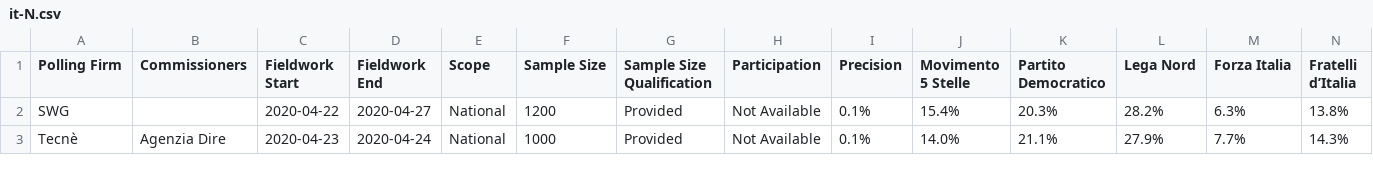
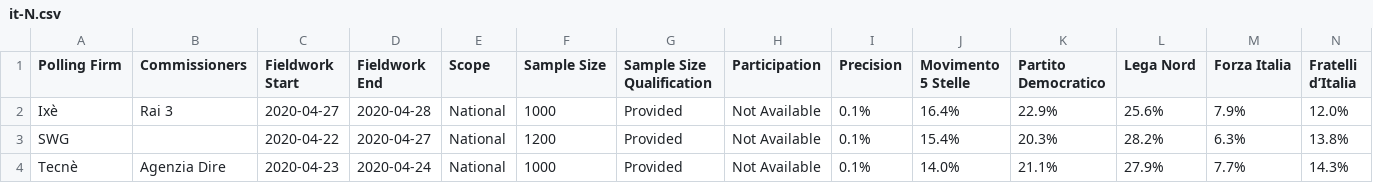
Before and after one commit to filipvanlaenen/eopaod, a CSV file: docs/it-N.csv, drawn as a sheet; only a part is shown; rows hold the shown columns only; the diff names each change by its address in the sheet, - before the commit and + after, or states it on an @@ line.

```diff
--- a/docs/it-N.csv
+++ b/docs/it-N.csv
+row 2: Ixè | Rai 3 | 2020-04-27 | 2020-04-28 | National | 1000 | Provided | Not Available | 0.1% | 16.4% | 22.9% | 25.6% | 7.9% | 12.0%
```
Also changed, not shown: docs/it.csv, docs/se-N.csv, 1 other file.
